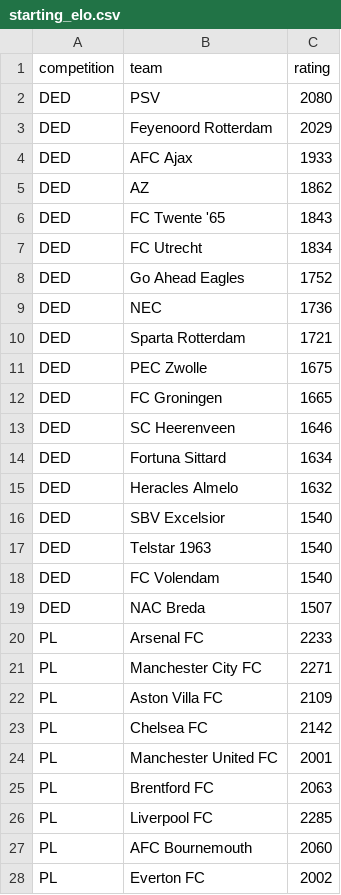
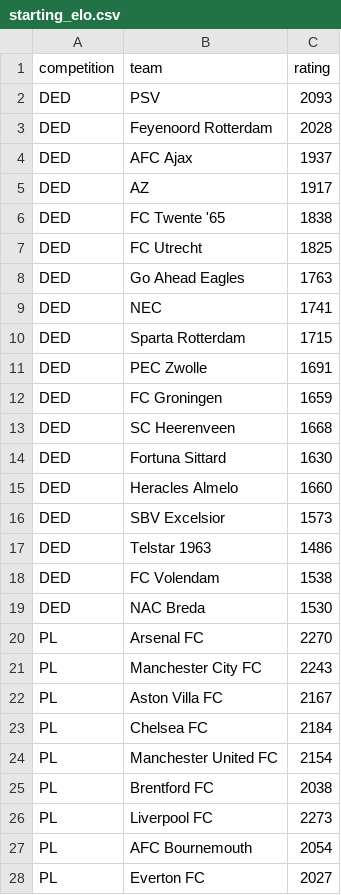
Before and after one commit to elarsen560/football-league-forecast-lab, a CSV file: starting_elo.csv, drawn as a sheet; only a part is shown; the diff covers the shown part only.

Commit message:
(cfg): updated starting Elo values.

```diff
--- a/starting_elo.csv
+++ b/starting_elo.csv
@@ -1,28 +1,28 @@
 competition,team,rating
-DED,PSV,2080
-DED,Feyenoord Rotterdam,2029
-DED,AFC Ajax,1933
-DED,AZ,1862
-DED,FC Twente '65,1843
-DED,FC Utrecht,1834
-DED,Go Ahead Eagles,1752
-DED,NEC,1736
-DED,Sparta Rotterdam,1721
-DED,PEC Zwolle,1675
-DED,FC Groningen,1665
-DED,SC Heerenveen,1646
-DED,Fortuna Sittard,1634
-DED,Heracles Almelo,1632
-DED,SBV Excelsior,1540
-DED,Telstar 1963,1540
-DED,FC Volendam,1540
-DED,NAC Breda,1507
-PL,Arsenal FC,2233
-PL,Manchester City FC,2271
-PL,Aston Villa FC,2109
-PL,Chelsea FC,2142
-PL,Manchester United FC,2001
-PL,Brentford FC,2063
-PL,Liverpool FC,2285
-PL,AFC Bournemouth,2060
-PL,Everton FC,2002
+DED,PSV,2093
+DED,Feyenoord Rotterdam,2028
+DED,AFC Ajax,1937
+DED,AZ,1917
+DED,FC Twente '65,1838
+DED,FC Utrecht,1825
+DED,Go Ahead Eagles,1763
+DED,NEC,1741
+DED,Sparta Rotterdam,1715
+DED,PEC Zwolle,1691
+DED,FC Groningen,1659
+DED,SC Heerenveen,1668
+DED,Fortuna Sittard,1630
+DED,Heracles Almelo,1660
+DED,SBV Excelsior,1573
+DED,Telstar 1963,1486
+DED,FC Volendam,1538
+DED,NAC Breda,1530
+PL,Arsenal FC,2270
+PL,Manchester City FC,2243
+PL,Aston Villa FC,2167
+PL,Chelsea FC,2184
+PL,Manchester United FC,2154
+PL,Brentford FC,2038
+PL,Liverpool FC,2273
+PL,AFC Bournemouth,2054
+PL,Everton FC,2027
```
Also changed, not shown: 125 edited cells elsewhere in this file.
